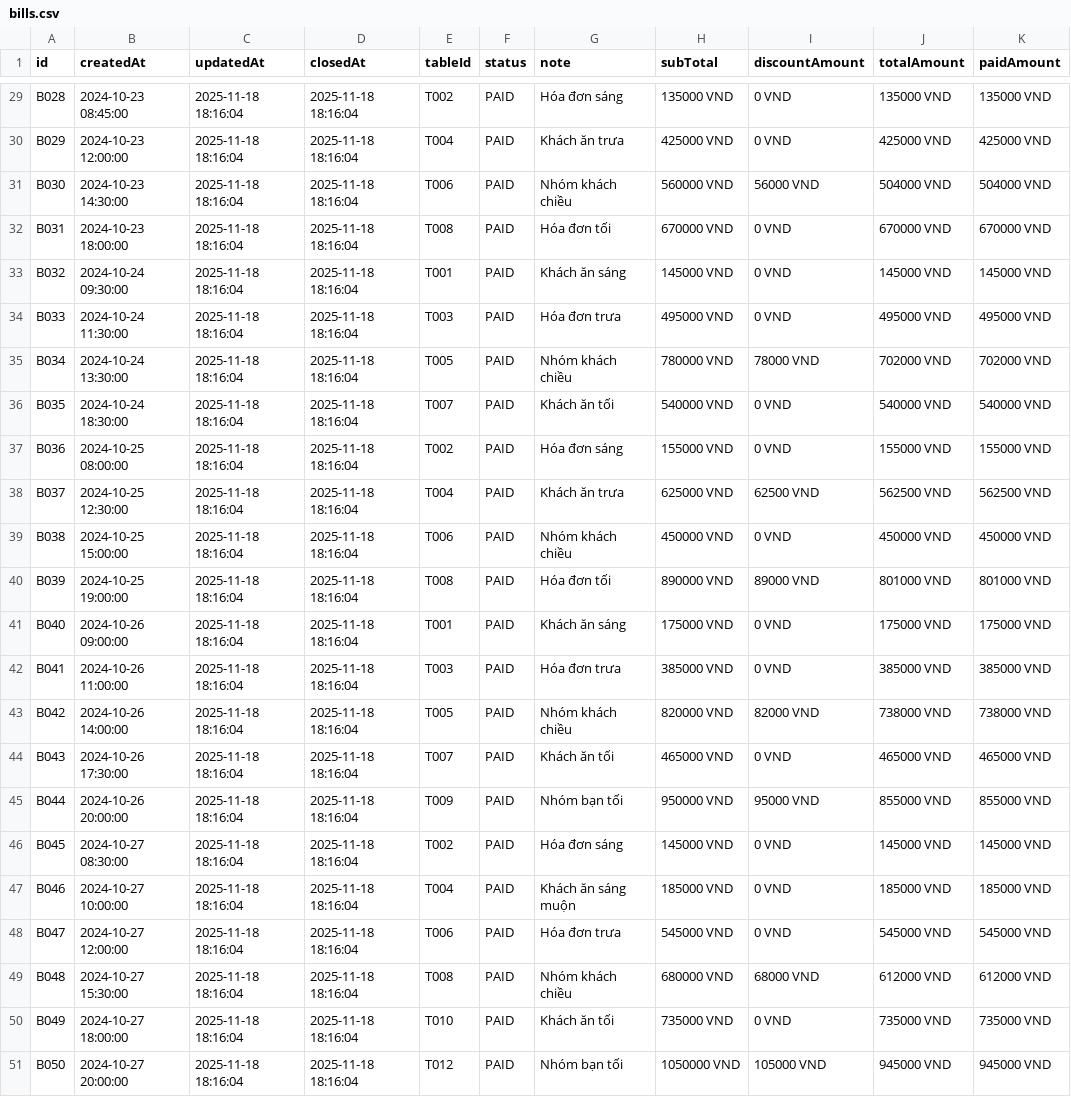
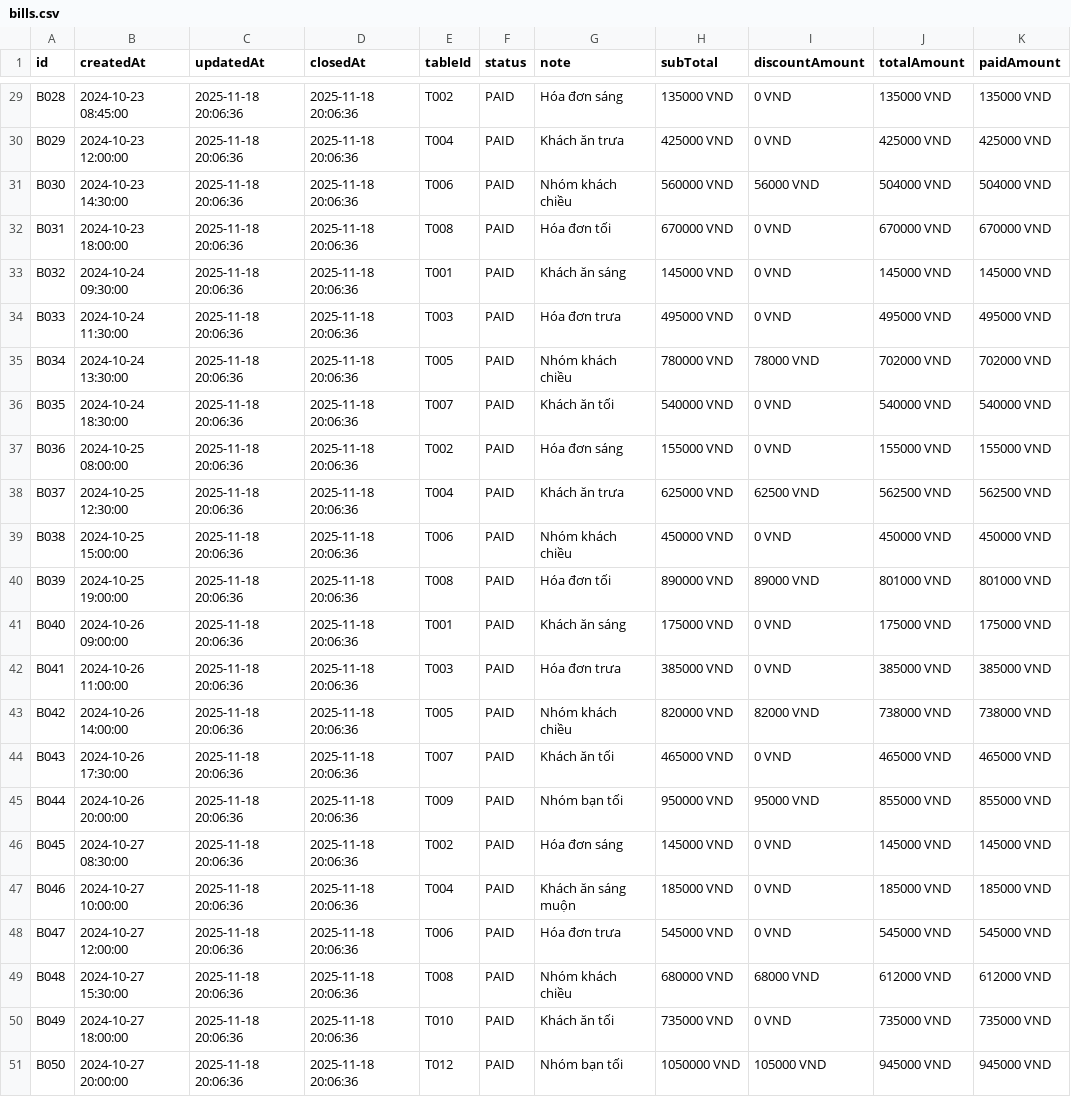
Before and after one commit to phananhkhang/restaurant-management-oop-project, a CSV file: data/bills.csv, drawn as a sheet; only a part is shown, gaps mark what is left out; the diff covers the shown part only; the diff names each change by its address in the sheet, - before the commit and + after, or states it on an @@ line.

```diff
--- a/data/bills.csv
+++ b/data/bills.csv
-C29:C51 (updatedAt): 2025-11-18 18:16:04
+C29:C51 (updatedAt): 2025-11-18 20:06:36
-D29:D51 (closedAt): 2025-11-18 18:16:04
+D29:D51 (closedAt): 2025-11-18 20:06:36
```
Also changed, not shown: 50 edited cells elsewhere in this file, data/inventory.csv, 1 other file.
